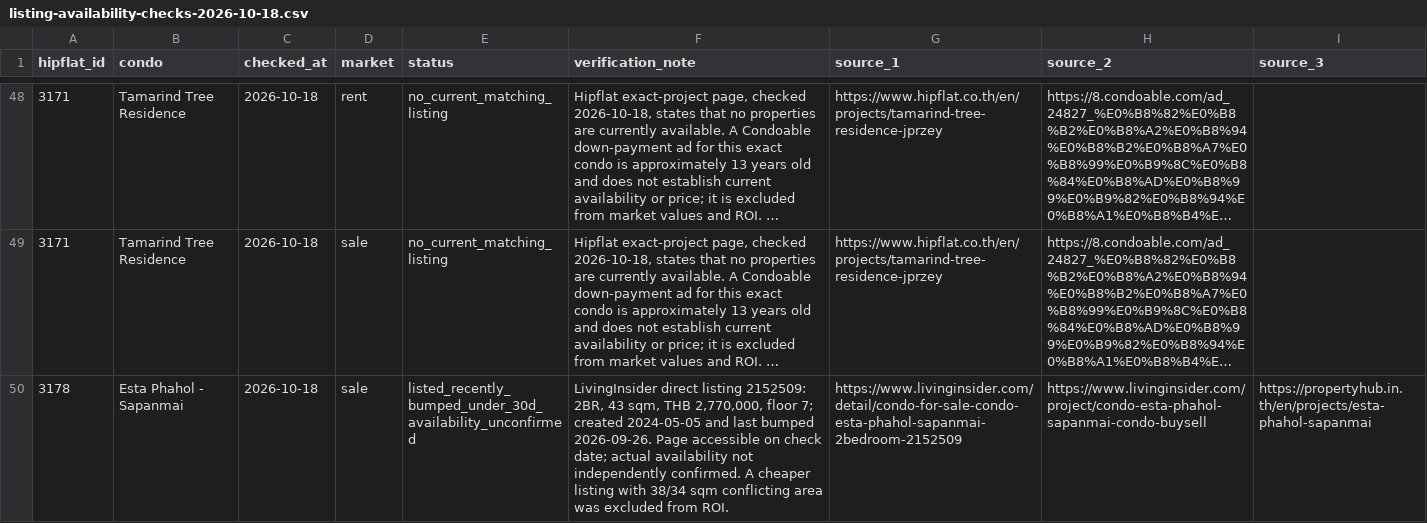
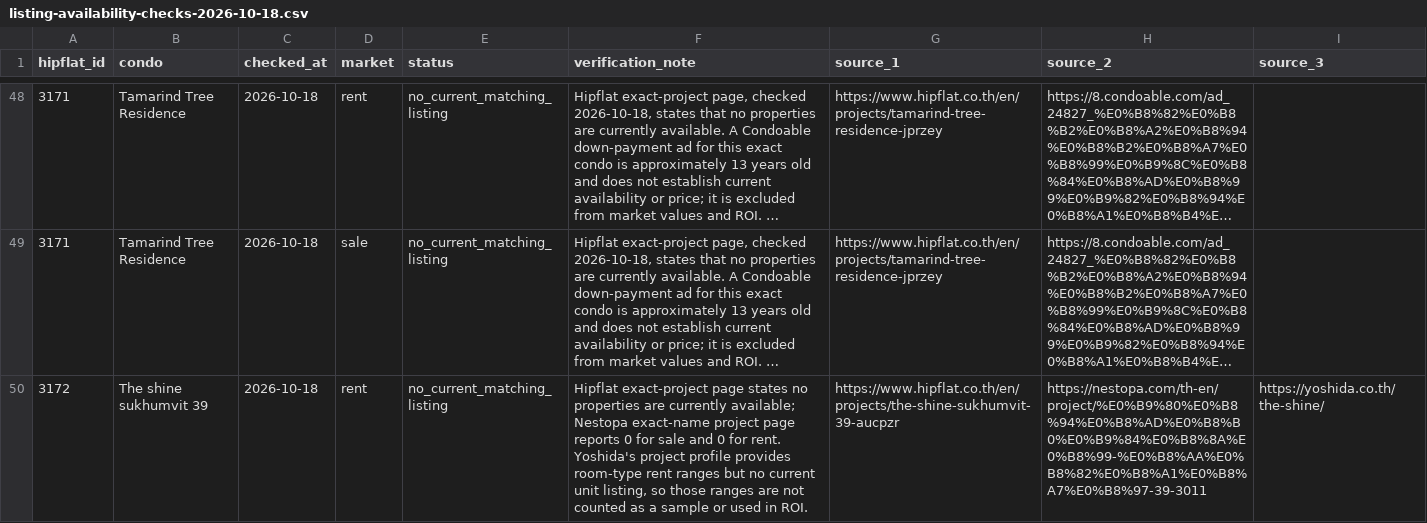
Before and after one commit to RainyMan/bangkok-condo-map, a CSV file: reports/listing-availability-checks-2026-10-18.csv, drawn as a sheet; only a part is shown, gaps mark what is left out; the shorter side is filled out with more unchanged rows; long unchanged cells end in …; the diff covers the shown part only; the diff names each change by its address in the sheet, - before the commit and + after, or states it on an @@ line.

Commit message:
Verify The Shine Sukhumvit 39 location and availability

```diff
--- a/reports/listing-availability-checks-2026-10-18.csv
+++ b/reports/listing-availability-checks-2026-10-18.csv
+row 50: 3172 | The shine sukhumvit 39 | 2026-10-18 | rent | no_current_matching_listing | Hipflat exact-project page states no properties are currently available; Nestopa exact-name project page reports 0 for sale and 0 for rent. Yoshida's project profile provides room-type rent ranges but no current unit listing, so those ranges are not counted as a sample or used in ROI. | https://www.hipflat.co.th/en/projects/the-shine-sukhumvit-39-aucpzr | https://nestopa.com/th-en/project/%E0%B9%80%E0%B8%94%E0%B8%AD%E0%B8%B0%E0%B9%84%E0%B8%8A%E0%B8%99-%E0%B8%AA%E0%B8%82%E0%B8%A1%E0%B8%A7%E0%B8%97-39-3011 | https://yoshida.co.th/the-shine/
```
Also changed, not shown: 1 added row elsewhere in this file, 8 other files.
